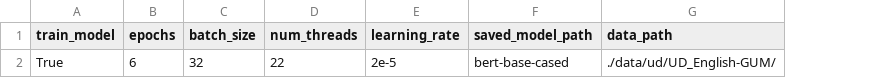
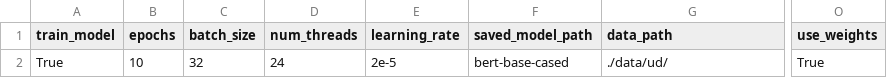
Before and after one commit to shrdlu-whs/syngnn, a CSV file: config/develop.csv, drawn as a sheet; only a part is shown, gaps mark what is left out; the diff names each change by its address in the sheet, - before the commit and + after, or states it on an @@ line.

Commit message:
added lr decay, bugfix in label weights calc

```diff
--- a/config/develop.csv
+++ b/config/develop.csv
+column O (use_weights), row 2: True
-B2 (epochs): 6
+B2 (epochs): 10
-D2 (num_threads): 22
+D2 (num_threads): 24
-G2 (data_path): ./data/ud/UD_English-GUM/
+G2 (data_path): ./data/ud/
```
Also changed, not shown: 3 other files.
